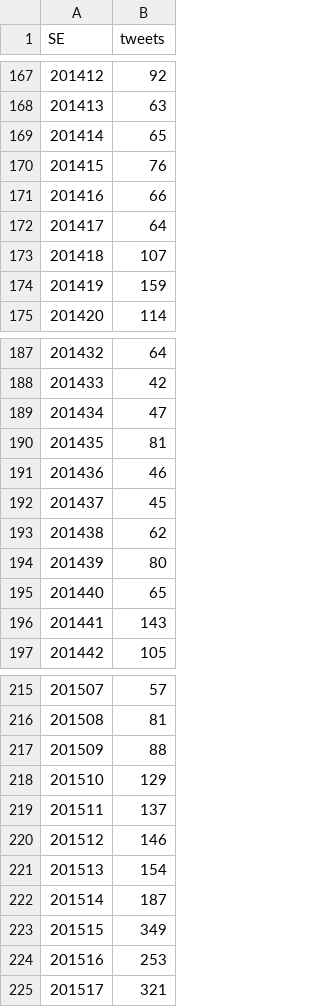
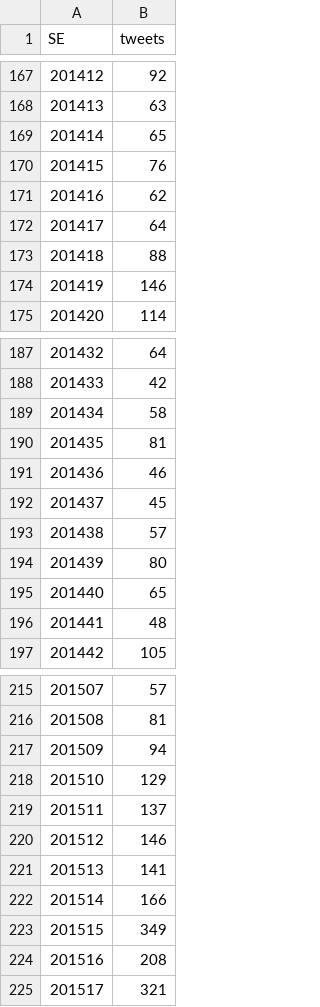
Before and after one commit to AlertaDengue/AlertaDengueAnalise, a CSV file: GeraAlerta/dados_limpos/tweetsemanaRJ.csv, drawn as a sheet; only a part is shown, gaps mark what is left out; removed rows and columns are numbered as before the commit, all else as after; the diff covers the shown part only; the diff names each change by its address in the sheet, - before the commit and + after, or states it on an @@ line.

```diff
--- a/GeraAlerta/dados_limpos/tweetsemanaRJ.csv
+++ b/GeraAlerta/dados_limpos/tweetsemanaRJ.csv
-row 171: 201416 | 66
@@ row 193 moved to row 171: 201416 @@
-row 173: 201418 | 107
-row 174: 201419 | 159
@@ row 217 moved to row 173: 201418 @@
+row 174: 201419 | 146
-row 189: 201434 | 47
+row 189: 201434 | 58
+row 193: 201438 | 57
-B196 (tweets): 143
+B196 (tweets): 48
+row 217: 201509 | 94
-B221 (tweets): 154
+B221 (tweets): 141
-B222 (tweets): 187
+B222 (tweets): 166
-B224 (tweets): 253
+B224 (tweets): 208
```
Also changed, not shown: 1 added row, 4 edited cells and row numbers in column A elsewhere in this file, GeraAlerta/dados_limpos/climasemanaRJ.csv, GeraAlerta/tweets_teste.csv, 2 other files.
